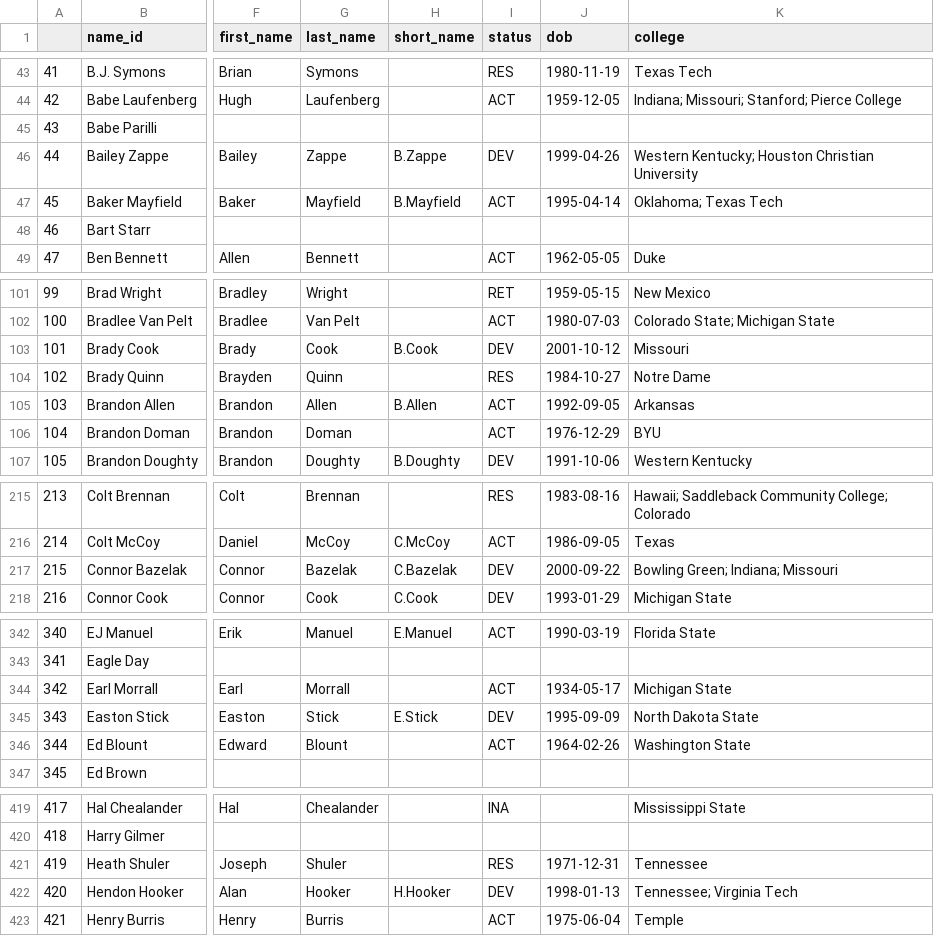
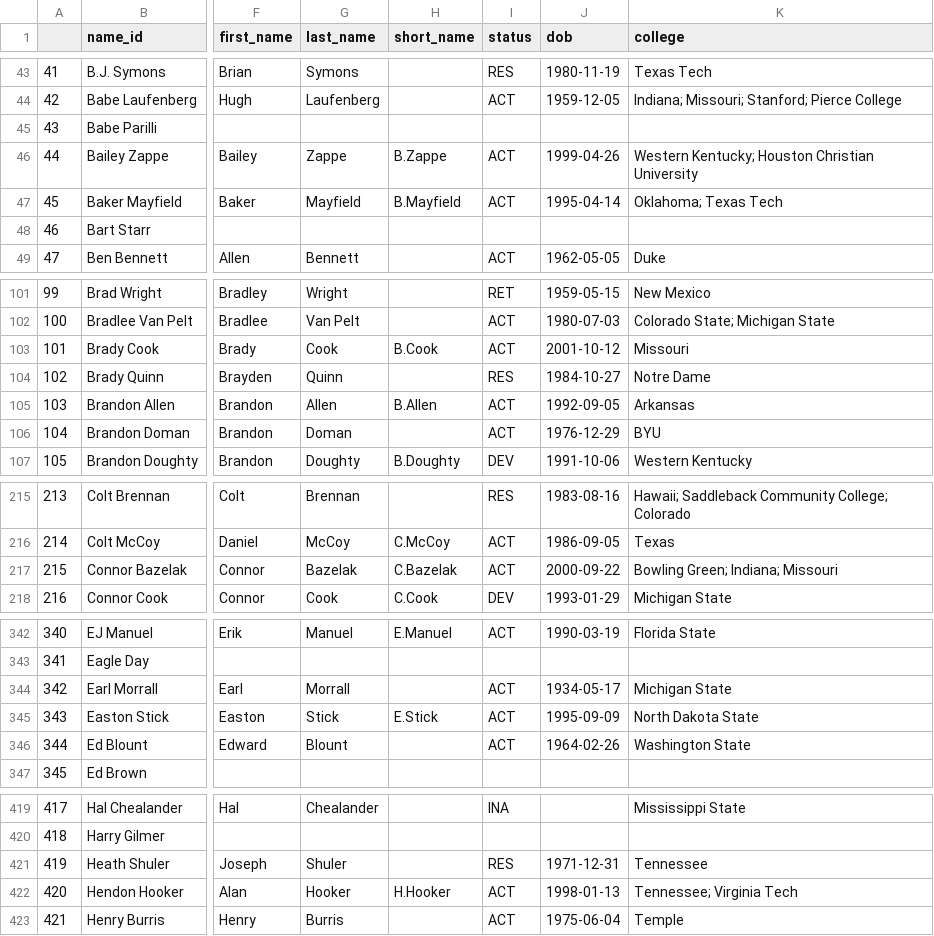
Before and after one commit to greerreNFL/nfeloqb, a CSV file: Other Data/meta_data.csv, drawn as a sheet; only a part is shown, gaps mark what is left out; the diff names each change by its address in the sheet, - before the commit and + after, or states it on an @@ line.

```diff
--- a/Other Data/meta_data.csv
+++ b/Other Data/meta_data.csv
-I46 (status): DEV
+I46 (status): ACT
-I103 (status): DEV
+I103 (status): ACT
-I217 (status): DEV
+I217 (status): ACT
-I345 (status): DEV
+I345 (status): ACT
-I422 (status): DEV
+I422 (status): ACT
```
Also changed, not shown: Other Data/defensive_adjustments.csv, 2 other files.
